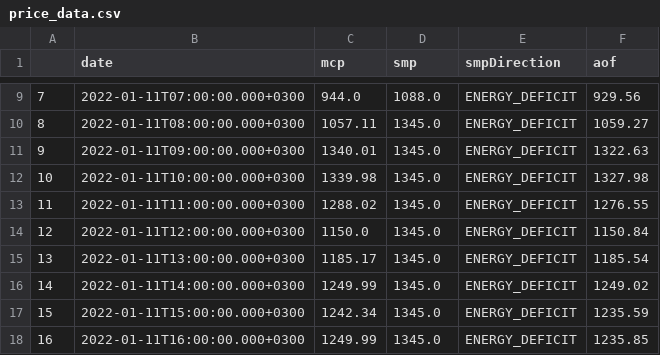
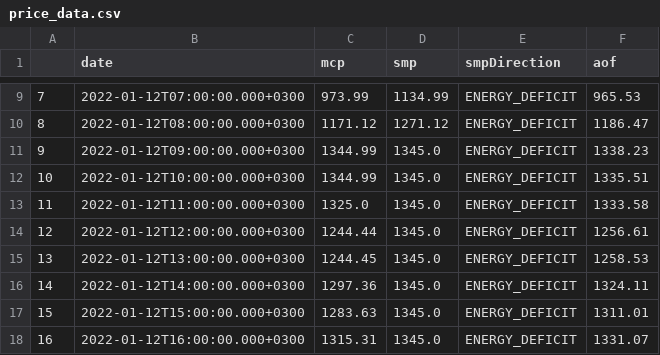
Before and after one commit to berkorbay/intraday, a CSV file: inst/market-data/price_data.csv, drawn as a sheet; only a part is shown, gaps mark what is left out; the diff covers the shown part only.

```diff
--- a/inst/market-data/price_data.csv
+++ b/inst/market-data/price_data.csv
@@ -9,10 +9,10 @@
-7,2022-01-11T07:00:00.000+0300,944.0,1088.0,ENERGY_DEFICIT,929.56
-8,2022-01-11T08:00:00.000+0300,1057.11,1345.0,ENERGY_DEFICIT,1059.27
-9,2022-01-11T09:00:00.000+0300,1340.01,1345.0,ENERGY_DEFICIT,1322.63
-10,2022-01-11T10:00:00.000+0300,1339.98,1345.0,ENERGY_DEFICIT,1327.98
-11,2022-01-11T11:00:00.000+0300,1288.02,1345.0,ENERGY_DEFICIT,1276.55
-12,2022-01-11T12:00:00.000+0300,1150.0,1345.0,ENERGY_DEFICIT,1150.84
-13,2022-01-11T13:00:00.000+0300,1185.17,1345.0,ENERGY_DEFICIT,1185.54
-14,2022-01-11T14:00:00.000+0300,1249.99,1345.0,ENERGY_DEFICIT,1249.02
-15,2022-01-11T15:00:00.000+0300,1242.34,1345.0,ENERGY_DEFICIT,1235.59
-16,2022-01-11T16:00:00.000+0300,1249.99,1345.0,ENERGY_DEFICIT,1235.85
+7,2022-01-12T07:00:00.000+0300,973.99,1134.99,ENERGY_DEFICIT,965.53
+8,2022-01-12T08:00:00.000+0300,1171.12,1271.12,ENERGY_DEFICIT,1186.47
+9,2022-01-12T09:00:00.000+0300,1344.99,1345.0,ENERGY_DEFICIT,1338.23
+10,2022-01-12T10:00:00.000+0300,1344.99,1345.0,ENERGY_DEFICIT,1335.51
+11,2022-01-12T11:00:00.000+0300,1325.0,1345.0,ENERGY_DEFICIT,1333.58
+12,2022-01-12T12:00:00.000+0300,1244.44,1345.0,ENERGY_DEFICIT,1256.61
+13,2022-01-12T13:00:00.000+0300,1244.45,1345.0,ENERGY_DEFICIT,1258.53
+14,2022-01-12T14:00:00.000+0300,1297.36,1345.0,ENERGY_DEFICIT,1324.11
+15,2022-01-12T15:00:00.000+0300,1283.63,1345.0,ENERGY_DEFICIT,1311.01
+16,2022-01-12T16:00:00.000+0300,1315.31,1345.0,ENERGY_DEFICIT,1331.07
```
Also changed, not shown: 57 edited cells elsewhere in this file, inst/market-data/intraday_summary.csv, 2 other files.
